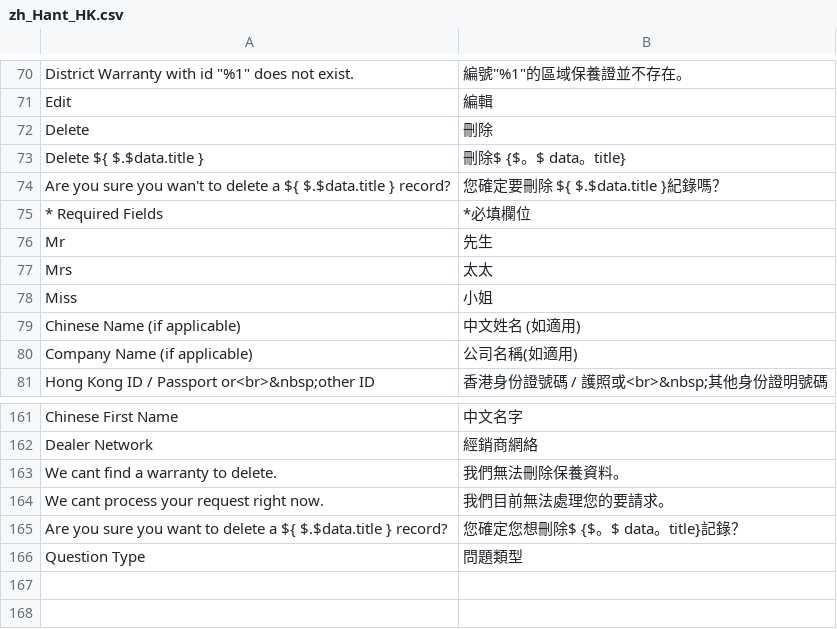
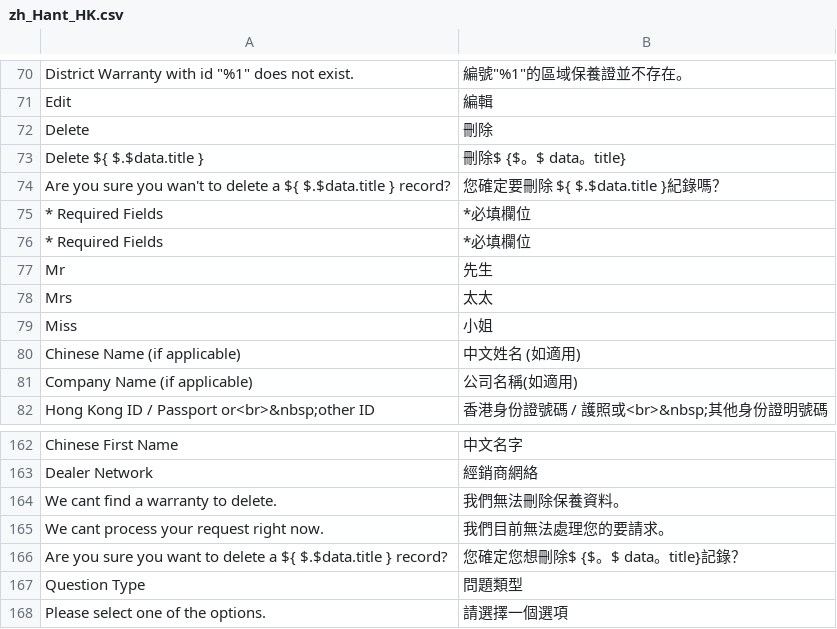
Before and after one commit to Cleargo/plc, a CSV file: app/code/Cleargo/Warranty/i18n/zh_Hant_HK.csv, drawn as a sheet; only a part is shown, gaps mark what is left out; the diff names each change by its address in the sheet, - before the commit and + after, or states it on an @@ line.

```diff
--- a/app/code/Cleargo/Warranty/i18n/zh_Hant_HK.csv
+++ b/app/code/Cleargo/Warranty/i18n/zh_Hant_HK.csv
+row 76: * Required Fields | *必填欄位
+row 168: Please select one of the options. | 請選擇一個選項
```
Also changed, not shown: app/i18n/magentotwotranslations/zh_Hans_CN/zh_Hans_CN.csv, app/i18n/magentotwotranslations/zh_Hant_HK/zh_Hant_HK.csv, 10 other files.
